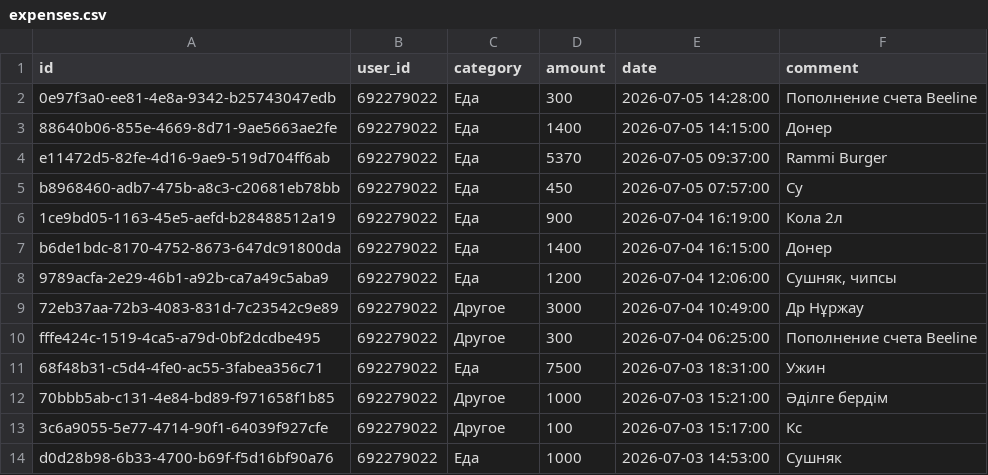
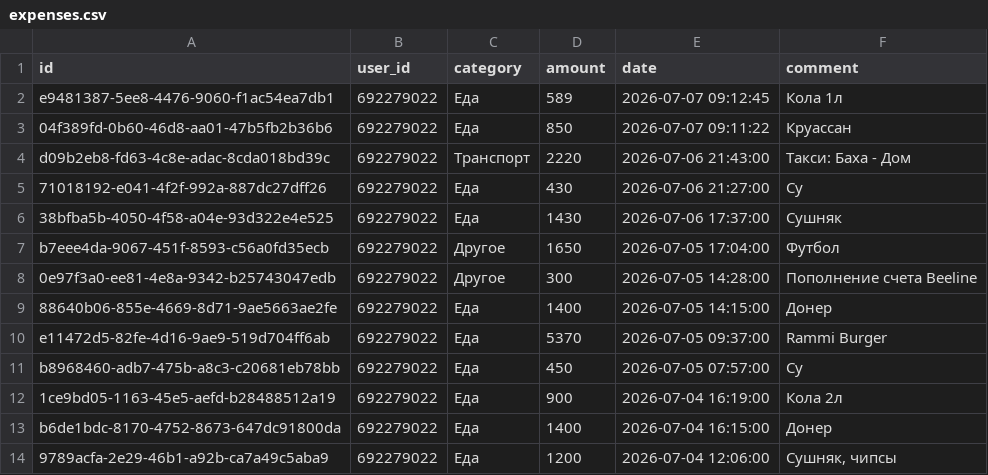
Before and after one commit to IbnRasAl-Fakih/eshygyn_file, a CSV file: expenses.csv, drawn as a sheet; only a part is shown; the shorter side is filled out with more unchanged rows.

Commit message:
Update export 2026-07-07 18:00:01 UTC

```diff
--- a/expenses.csv
+++ b/expenses.csv
@@ -1,3 +1,9 @@
 id,user_id,category,amount,date,comment
-0e97f3a0-ee81-4e8a-9342-b25743047edb,692279022,Еда,300,2026-07-05 14:28:00,Пополнение счета Beeline
+e9481387-5ee8-4476-9060-f1ac54ea7db1,692279022,Еда,589,2026-07-07 09:12:45,Кола 1л
+04f389fd-0b60-46d8-aa01-47b5fb2b36b6,692279022,Еда,850,2026-07-07 09:11:22,Круассан
+d09b2eb8-fd63-4c8e-adac-8cda018bd39c,692279022,Транспорт,2220,2026-07-06 21:43:00,Такси: Баха - Дом
+71018192-e041-4f2f-992a-887dc27dff26,692279022,Еда,430,2026-07-06 21:27:00,Су
+38bfba5b-4050-4f58-a04e-93d322e4e525,692279022,Еда,1430,2026-07-06 17:37:00,Сушняк
+b7eee4da-9067-451f-8593-c56a0fd35ecb,692279022,Другое,1650,2026-07-05 17:04:00,Футбол
+0e97f3a0-ee81-4e8a-9342-b25743047edb,692279022,Другое,300,2026-07-05 14:28:00,Пополнение счета Beeline
 88640b06-855e-4669-8d71-9ae5663ae2fe,692279022,Еда,1400,2026-07-05 14:15:00,Донер
```
